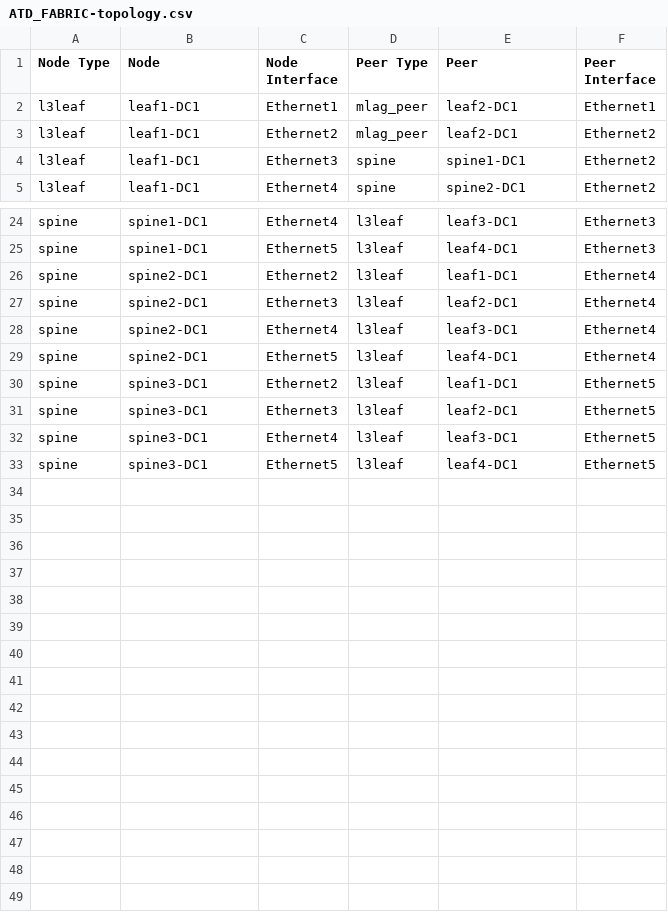
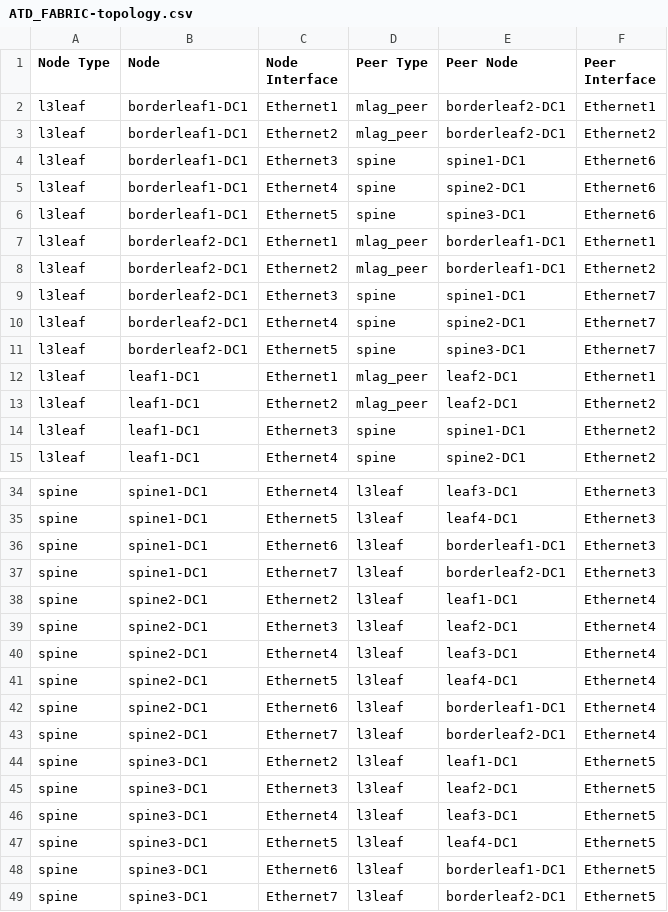
Before and after one commit to tonybourkesdnpros/AVD-Level5, a CSV file: atd-inventory/documentation/ATD_FABRIC/ATD_FABRIC-topology.csv, drawn as a sheet; only a part is shown, gaps mark what is left out.

```diff
--- a/atd-inventory/documentation/ATD_FABRIC/ATD_FABRIC-topology.csv
+++ b/atd-inventory/documentation/ATD_FABRIC/ATD_FABRIC-topology.csv
@@ -1,2 +1,12 @@
-Node Type,Node,Node Interface,Peer Type,Peer,Peer Interface
+Node Type,Node,Node Interface,Peer Type,Peer Node,Peer Interface
+l3leaf,borderleaf1-DC1,Ethernet1,mlag_peer,borderleaf2-DC1,Ethernet1
+l3leaf,borderleaf1-DC1,Ethernet2,mlag_peer,borderleaf2-DC1,Ethernet2
+l3leaf,borderleaf1-DC1,Ethernet3,spine,spine1-DC1,Ethernet6
+l3leaf,borderleaf1-DC1,Ethernet4,spine,spine2-DC1,Ethernet6
+l3leaf,borderleaf1-DC1,Ethernet5,spine,spine3-DC1,Ethernet6
+l3leaf,borderleaf2-DC1,Ethernet1,mlag_peer,borderleaf1-DC1,Ethernet1
+l3leaf,borderleaf2-DC1,Ethernet2,mlag_peer,borderleaf1-DC1,Ethernet2
+l3leaf,borderleaf2-DC1,Ethernet3,spine,spine1-DC1,Ethernet7
+l3leaf,borderleaf2-DC1,Ethernet4,spine,spine2-DC1,Ethernet7
+l3leaf,borderleaf2-DC1,Ethernet5,spine,spine3-DC1,Ethernet7
 l3leaf,leaf1-DC1,Ethernet1,mlag_peer,leaf2-DC1,Ethernet1
@@ -25,2 +35,4 @@ spine,spine1-DC1,Ethernet4,l3leaf,leaf3-DC1,Ethernet3
 spine,spine1-DC1,Ethernet5,l3leaf,leaf4-DC1,Ethernet3
+spine,spine1-DC1,Ethernet6,l3leaf,borderleaf1-DC1,Ethernet3
+spine,spine1-DC1,Ethernet7,l3leaf,borderleaf2-DC1,Ethernet3
 spine,spine2-DC1,Ethernet2,l3leaf,leaf1-DC1,Ethernet4
@@ -29,2 +41,4 @@ spine,spine2-DC1,Ethernet4,l3leaf,leaf3-DC1,Ethernet4
 spine,spine2-DC1,Ethernet5,l3leaf,leaf4-DC1,Ethernet4
+spine,spine2-DC1,Ethernet6,l3leaf,borderleaf1-DC1,Ethernet4
+spine,spine2-DC1,Ethernet7,l3leaf,borderleaf2-DC1,Ethernet4
 spine,spine3-DC1,Ethernet2,l3leaf,leaf1-DC1,Ethernet5
@@ -33 +47,3 @@ spine,spine3-DC1,Ethernet4,l3leaf,leaf3-DC1,Ethernet5
 spine,spine3-DC1,Ethernet5,l3leaf,leaf4-DC1,Ethernet5
+spine,spine3-DC1,Ethernet6,l3leaf,borderleaf1-DC1,Ethernet5
+spine,spine3-DC1,Ethernet7,l3leaf,borderleaf2-DC1,Ethernet5
```
Also changed, not shown: atd-inventory/documentation/ATD_FABRIC/ATD_FABRIC-p2p-links.csv, 32 other files.
